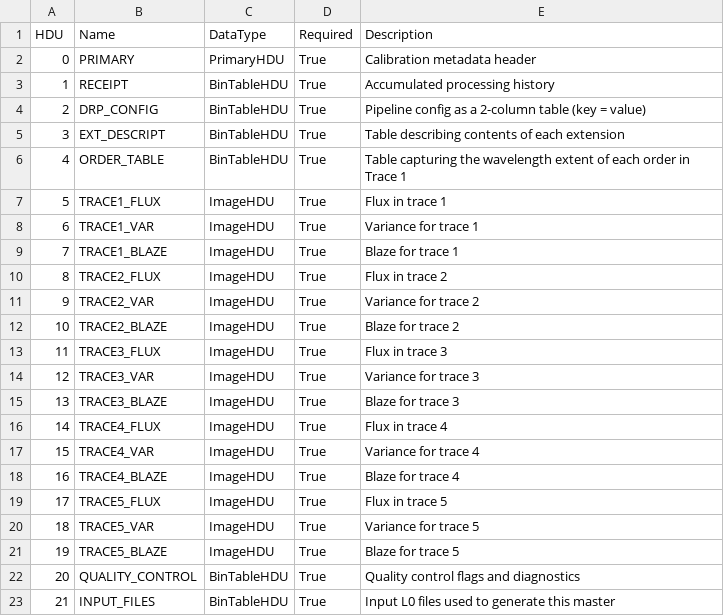
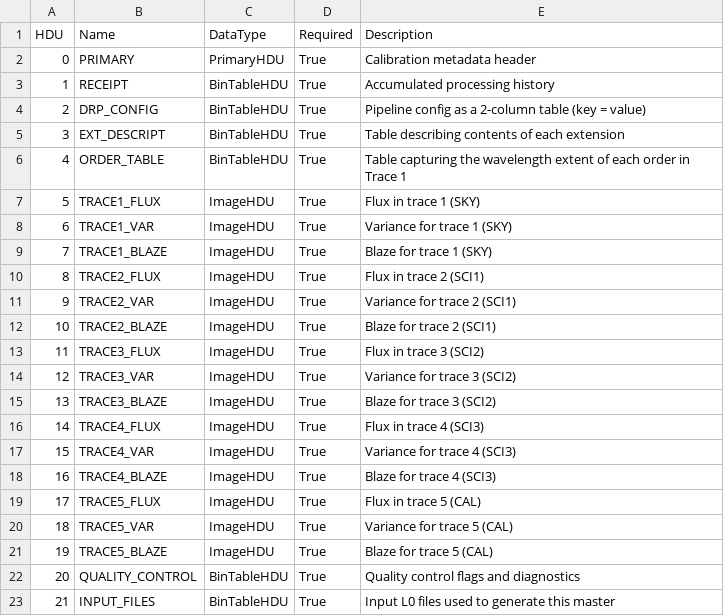
Before and after one commit to Keck-DataReductionPipelines/KPF-Pipeline, a CSV file: kpfpipe/data_models/config/ML2-flat-extensions.csv, drawn as a sheet.

Commit message:
added KPF fiber names (SKY/SCI/CAL) to ML2 extension registry desriptions alongside TRACEn

```diff
--- a/kpfpipe/data_models/config/ML2-flat-extensions.csv
+++ b/kpfpipe/data_models/config/ML2-flat-extensions.csv
@@ -6,17 +6,17 @@ HDU,Name,DataType,Required,Description
 4,ORDER_TABLE,BinTableHDU,True,Table capturing the wavelength extent of each order in Trace 1
-5,TRACE1_FLUX,ImageHDU,True,Flux in trace 1
-6,TRACE1_VAR,ImageHDU,True,Variance for trace 1
-7,TRACE1_BLAZE,ImageHDU,True,Blaze for trace 1
-8,TRACE2_FLUX,ImageHDU,True,Flux in trace 2
-9,TRACE2_VAR,ImageHDU,True,Variance for trace 2
-10,TRACE2_BLAZE,ImageHDU,True,Blaze for trace 2
-11,TRACE3_FLUX,ImageHDU,True,Flux in trace 3
-12,TRACE3_VAR,ImageHDU,True,Variance for trace 3
-13,TRACE3_BLAZE,ImageHDU,True,Blaze for trace 3
-14,TRACE4_FLUX,ImageHDU,True,Flux in trace 4
-15,TRACE4_VAR,ImageHDU,True,Variance for trace 4
-16,TRACE4_BLAZE,ImageHDU,True,Blaze for trace 4
-17,TRACE5_FLUX,ImageHDU,True,Flux in trace 5
-18,TRACE5_VAR,ImageHDU,True,Variance for trace 5
-19,TRACE5_BLAZE,ImageHDU,True,Blaze for trace 5
+5,TRACE1_FLUX,ImageHDU,True,Flux in trace 1 (SKY)
+6,TRACE1_VAR,ImageHDU,True,Variance for trace 1 (SKY)
+7,TRACE1_BLAZE,ImageHDU,True,Blaze for trace 1 (SKY)
+8,TRACE2_FLUX,ImageHDU,True,Flux in trace 2 (SCI1)
+9,TRACE2_VAR,ImageHDU,True,Variance for trace 2 (SCI1)
+10,TRACE2_BLAZE,ImageHDU,True,Blaze for trace 2 (SCI1)
+11,TRACE3_FLUX,ImageHDU,True,Flux in trace 3 (SCI2)
+12,TRACE3_VAR,ImageHDU,True,Variance for trace 3 (SCI2)
+13,TRACE3_BLAZE,ImageHDU,True,Blaze for trace 3 (SCI2)
+14,TRACE4_FLUX,ImageHDU,True,Flux in trace 4 (SCI3)
+15,TRACE4_VAR,ImageHDU,True,Variance for trace 4 (SCI3)
+16,TRACE4_BLAZE,ImageHDU,True,Blaze for trace 4 (SCI3)
+17,TRACE5_FLUX,ImageHDU,True,Flux in trace 5 (CAL)
+18,TRACE5_VAR,ImageHDU,True,Variance for trace 5 (CAL)
+19,TRACE5_BLAZE,ImageHDU,True,Blaze for trace 5 (CAL)
 20,QUALITY_CONTROL,BinTableHDU,True,Quality control flags and diagnostics
```
Also changed, not shown: kpfpipe/data_models/config/ML2-wls-extensions.csv.
